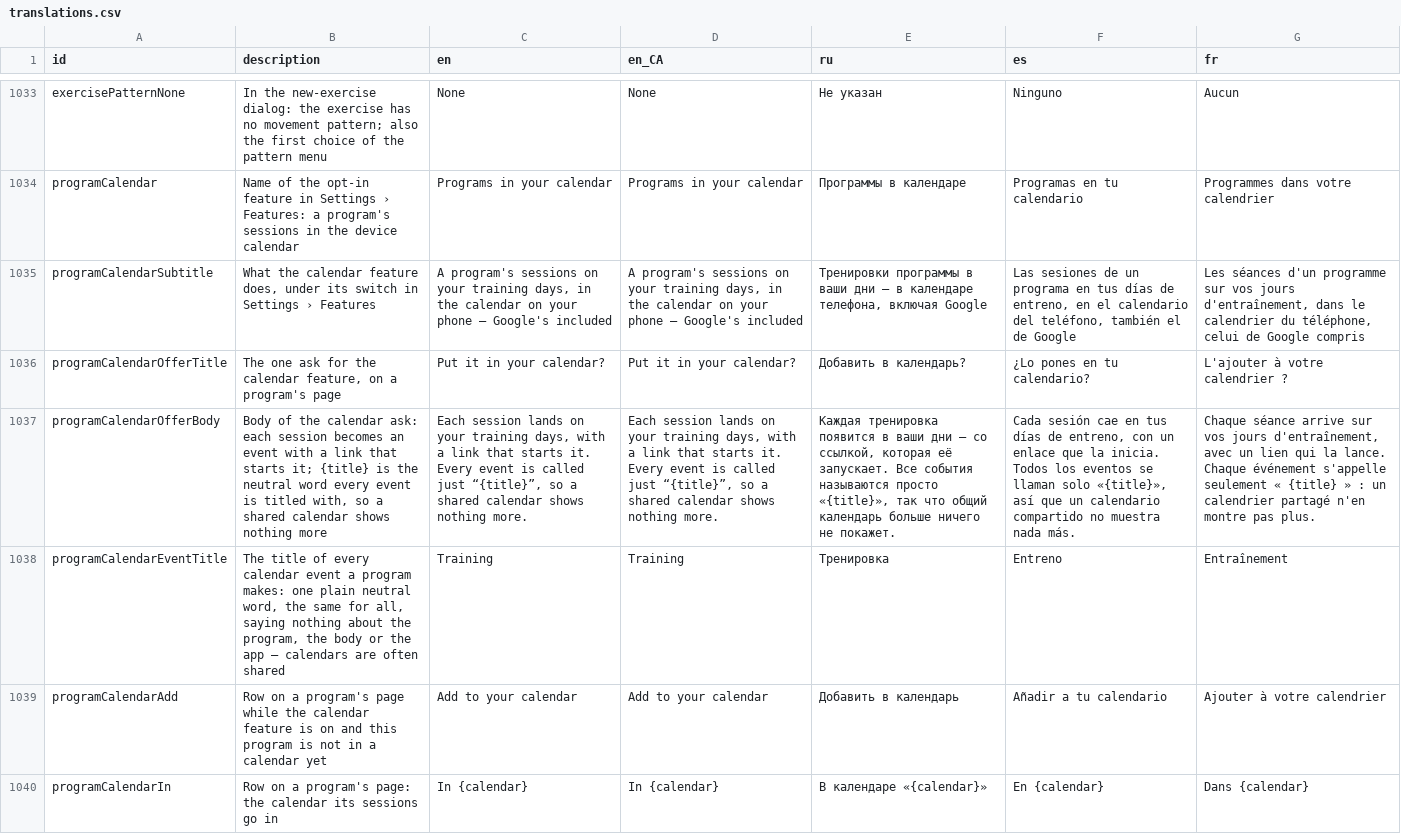
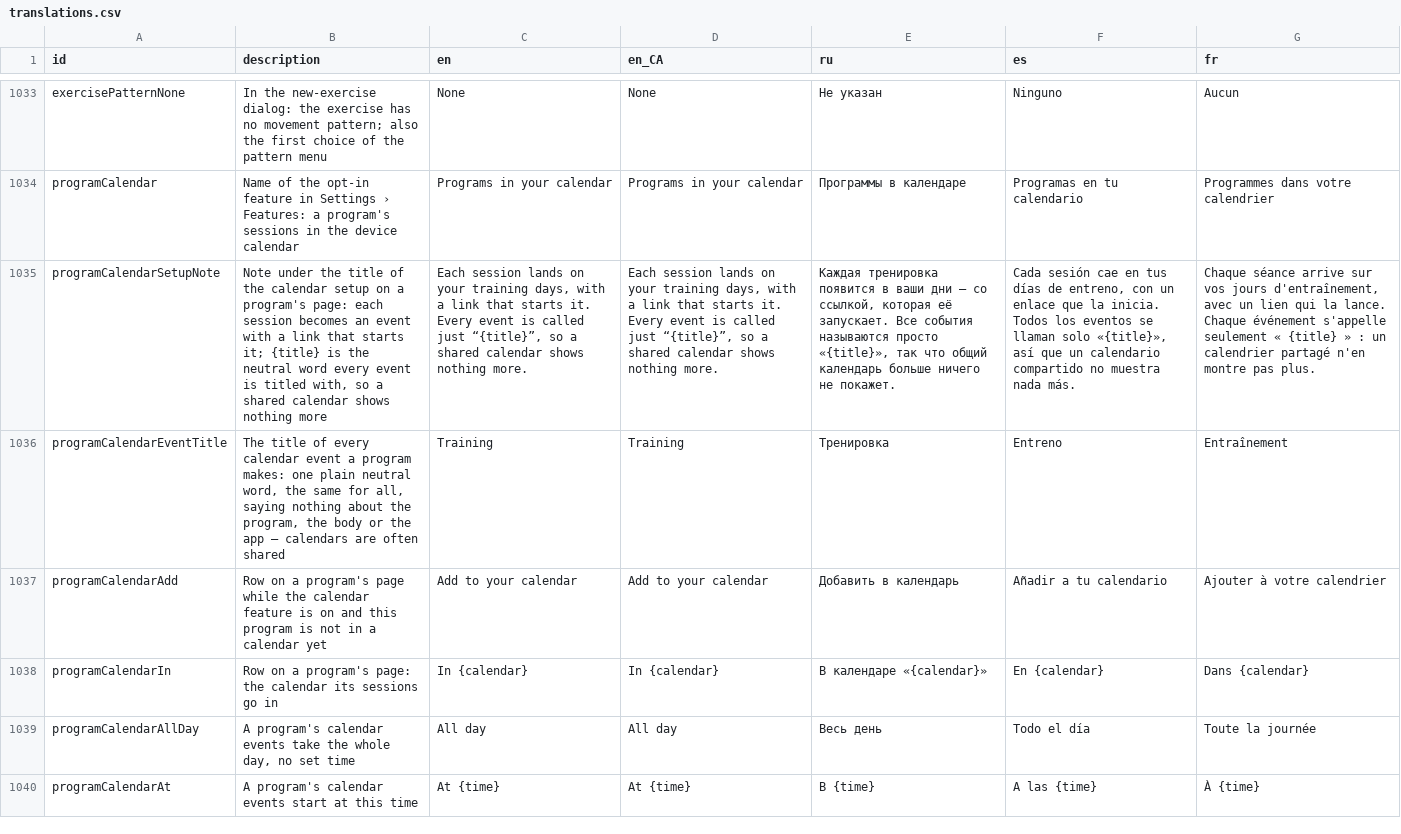
Before and after one commit to kit-g/heart-of-yours, a CSV file: shared/heart_language/scripts/translations.csv, drawn as a sheet; only a part is shown, gaps mark what is left out; the shorter side is filled out with more unchanged rows; removed rows and columns are numbered as before the commit, all else as after; the diff names each change by its address in the sheet, - before the commit and + after, or states it on an @@ line.

```diff
--- a/shared/heart_language/scripts/translations.csv
+++ b/shared/heart_language/scripts/translations.csv
-row 1035: programCalendarSubtitle | What the calendar feature does, under its switch in Settings › Features | A program's sessions on your training days, in the calendar on your phone — Google's included | A program's sessions on your training days, in the calendar on your phone — Google's included | Тренировки программы в ваши дни — в календаре телефона, включая Google | Las sesiones de un programa en tus días de entreno, en el calendario del teléfono, también el de Google | Les séances d'un programme sur vos jours d'entraînement, dans le calendrier du téléphone, celui de Google compris
-row 1036: programCalendarOfferTitle | The one ask for the calendar feature, on a program's page | Put it in your calendar? | Put it in your calendar? | Добавить в календарь? | ¿Lo pones en tu calendario? | L'ajouter à votre calendrier ?
-A1035 (id): programCalendarOfferBody
+A1035 (id): programCalendarSetupNote
-B1035 (description): Body of the calendar ask: each session…
+B1035 (description): Note under the title of the calendar setup on a program's page: each session…
```
Also changed, not shown: 12 other files.
